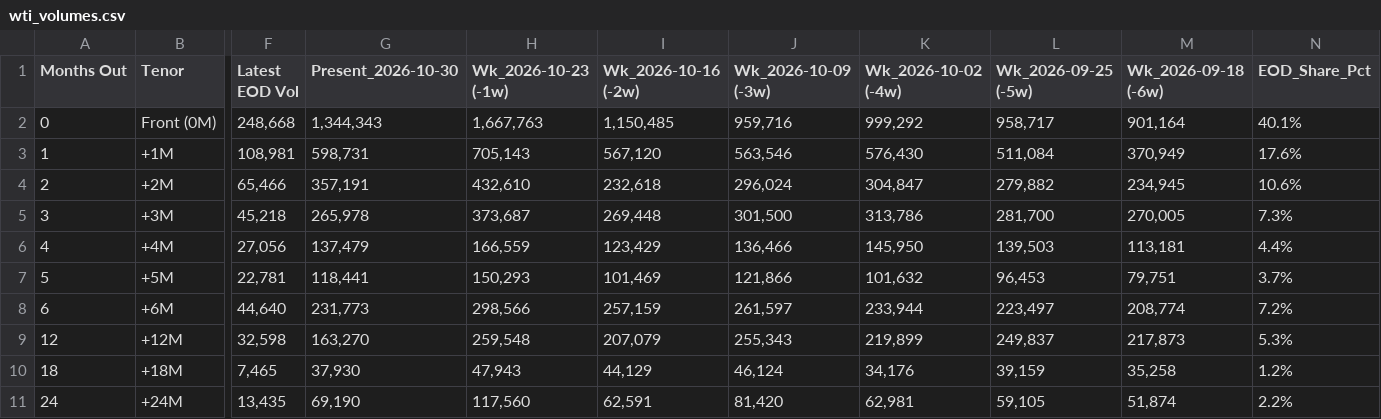
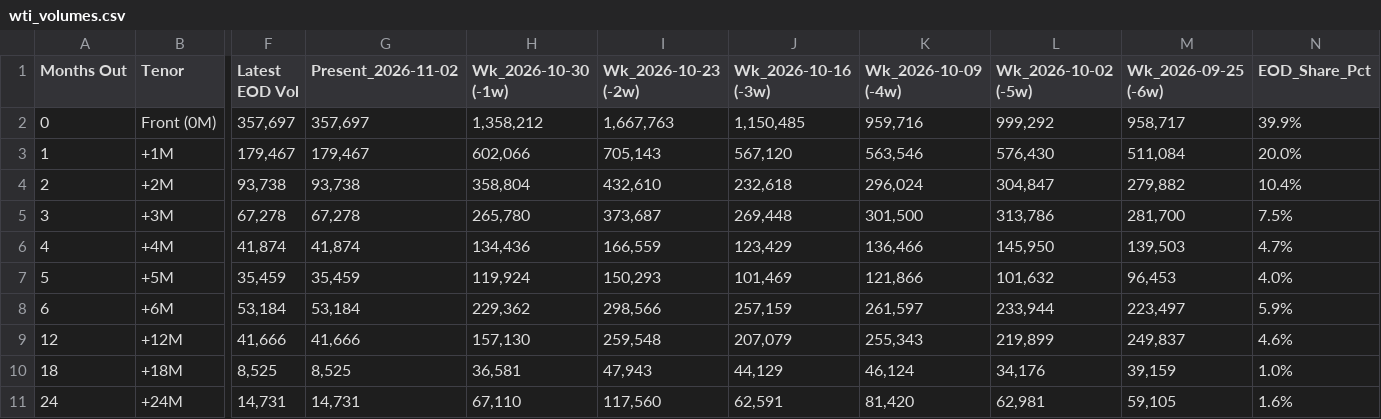
Before and after one commit to doctor-zhivago/wti-monitor, a CSV file: data/wti_volumes.csv, drawn as a sheet; only a part is shown, gaps mark what is left out; removed rows and columns are numbered as before the commit, all else as after; the diff covers the shown part only; the diff names each change by its address in the sheet, - before the commit and + after, or states it on an @@ line.

```diff
--- a/data/wti_volumes.csv
+++ b/data/wti_volumes.csv
+column H (Wk_2026-10-30 (-1w)), rows 2-11: 1,358,212 | 602,066 | 358,804 | 265,780 | 134,436 | 119,924 | 229,362 | 157,130 | 36,581 | 67,110
-column M (Wk_2026-09-18 (-6w)), rows 2-11: 901,164 | 370,949 | 234,945 | 270,005 | 113,181 | 79,751 | 208,774 | 217,873 | 35,258 | 51,874
-G1: Present_2026-10-30
+G1: Present_2026-11-02
-I1: Wk_2026-10-23 (-1w)
+I1: Wk_2026-10-23 (-2w)
-J1: Wk_2026-10-16 (-2w)
+J1: Wk_2026-10-16 (-3w)
-K1: Wk_2026-10-09 (-3w)
+K1: Wk_2026-10-09 (-4w)
-L1: Wk_2026-10-02 (-4w)
+L1: Wk_2026-10-02 (-5w)
-M1: Wk_2026-09-25 (-5w)
+M1: Wk_2026-09-25 (-6w)
-F2 (Latest EOD Vol): 248,668
+F2 (Latest EOD Vol): 357,697
-G2 (Present_2026-11-02): 1,344,343
+G2 (Present_2026-11-02): 357,697
-N2 (EOD_Share_Pct): 40.1%
+N2 (EOD_Share_Pct): 39.9%
-F3 (Latest EOD Vol): 108,981
+F3 (Latest EOD Vol): 179,467
-G3 (Present_2026-11-02): 598,731
+G3 (Present_2026-11-02): 179,467
-N3 (EOD_Share_Pct): 17.6%
+N3 (EOD_Share_Pct): 20.0%
-F4 (Latest EOD Vol): 65,466
+F4 (Latest EOD Vol): 93,738
-G4 (Present_2026-11-02): 357,191
+G4 (Present_2026-11-02): 93,738
-N4 (EOD_Share_Pct): 10.6%
+N4 (EOD_Share_Pct): 10.4%
-F5 (Latest EOD Vol): 45,218
+F5 (Latest EOD Vol): 67,278
-G5 (Present_2026-11-02): 265,978
+G5 (Present_2026-11-02): 67,278
-N5 (EOD_Share_Pct): 7.3%
+N5 (EOD_Share_Pct): 7.5%
-F6 (Latest EOD Vol): 27,056
+F6 (Latest EOD Vol): 41,874
-G6 (Present_2026-11-02): 137,479
+G6 (Present_2026-11-02): 41,874
-N6 (EOD_Share_Pct): 4.4%
+N6 (EOD_Share_Pct): 4.7%
-F7 (Latest EOD Vol): 22,781
+F7 (Latest EOD Vol): 35,459
-G7 (Present_2026-11-02): 118,441
+G7 (Present_2026-11-02): 35,459
-N7 (EOD_Share_Pct): 3.7%
+N7 (EOD_Share_Pct): 4.0%
-F8 (Latest EOD Vol): 44,640
+F8 (Latest EOD Vol): 53,184
-G8 (Present_2026-11-02): 231,773
+G8 (Present_2026-11-02): 53,184
-N8 (EOD_Share_Pct): 7.2%
+N8 (EOD_Share_Pct): 5.9%
-F9 (Latest EOD Vol): 32,598
+F9 (Latest EOD Vol): 41,666
-G9 (Present_2026-11-02): 163,270
+G9 (Present_2026-11-02): 41,666
-N9 (EOD_Share_Pct): 5.3%
+N9 (EOD_Share_Pct): 4.6%
-F10 (Latest EOD Vol): 7,465
+F10 (Latest EOD Vol): 8,525
-G10 (Present_2026-11-02): 37,930
+G10 (Present_2026-11-02): 8,525
-N10 (EOD_Share_Pct): 1.2%
+N10 (EOD_Share_Pct): 1.0%
-F11 (Latest EOD Vol): 13,435
+F11 (Latest EOD Vol): 14,731
-G11 (Present_2026-11-02): 69,190
+G11 (Present_2026-11-02): 14,731
-N11 (EOD_Share_Pct): 2.2%
+N11 (EOD_Share_Pct): 1.6%
```
Also changed, not shown: 5 edited cells elsewhere in this file, data/wti_chart_data.csv, data/wti_eow_prices.csv, 2 other files.
